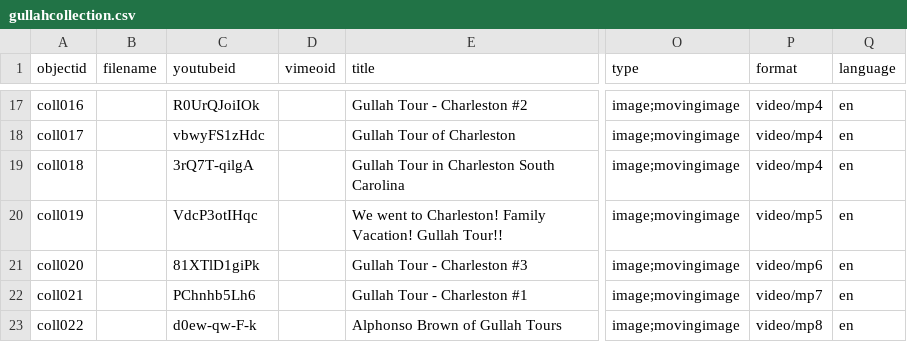
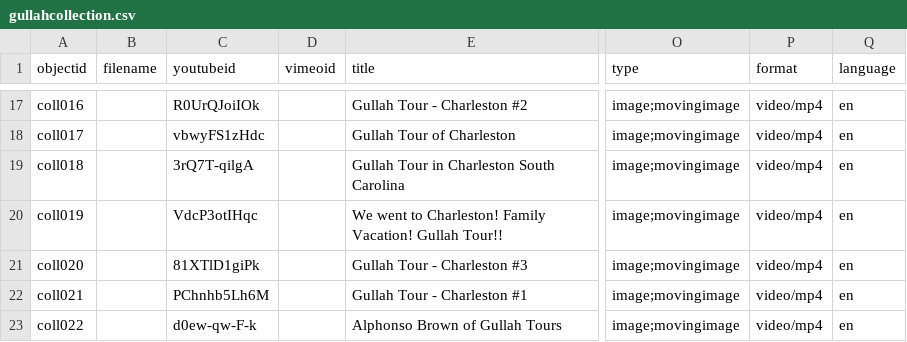
Before and after one commit to spudmc10/gullahcollection, a CSV file: _data/gullahcollection.csv, drawn as a sheet; only a part is shown, gaps mark what is left out; the diff names each change by its address in the sheet, - before the commit and + after, or states it on an @@ line.

```diff
--- a/_data/gullahcollection.csv
+++ b/_data/gullahcollection.csv
-P20 (format): video/mp5
+P20 (format): video/mp4
-P21 (format): video/mp6
+P21 (format): video/mp4
-C22 (youtubeid): PChnhb5Lh6
+C22 (youtubeid): PChnhb5Lh6M
-P22 (format): video/mp7
+P22 (format): video/mp4
-P23 (format): video/mp8
+P23 (format): video/mp4
```
Also changed, not shown: 2 other files.
